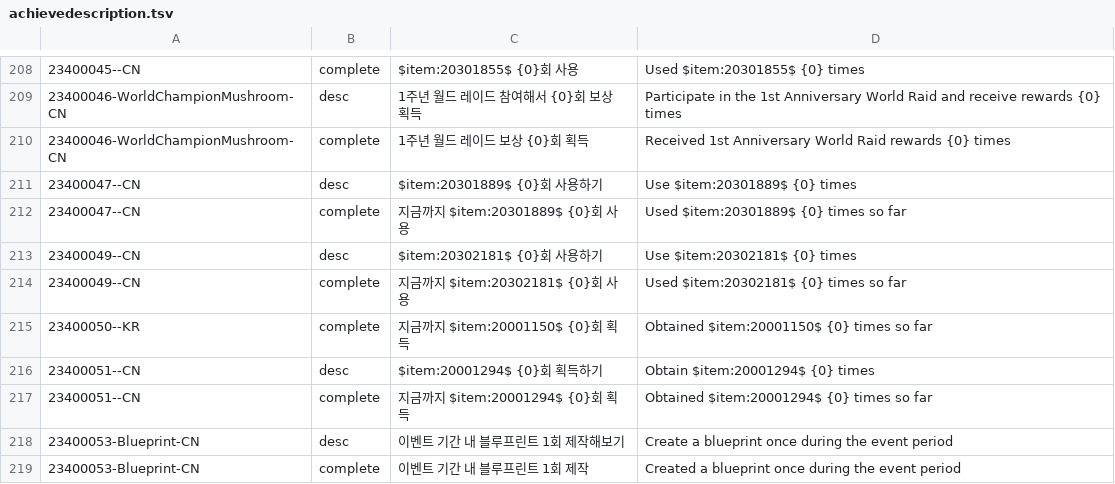
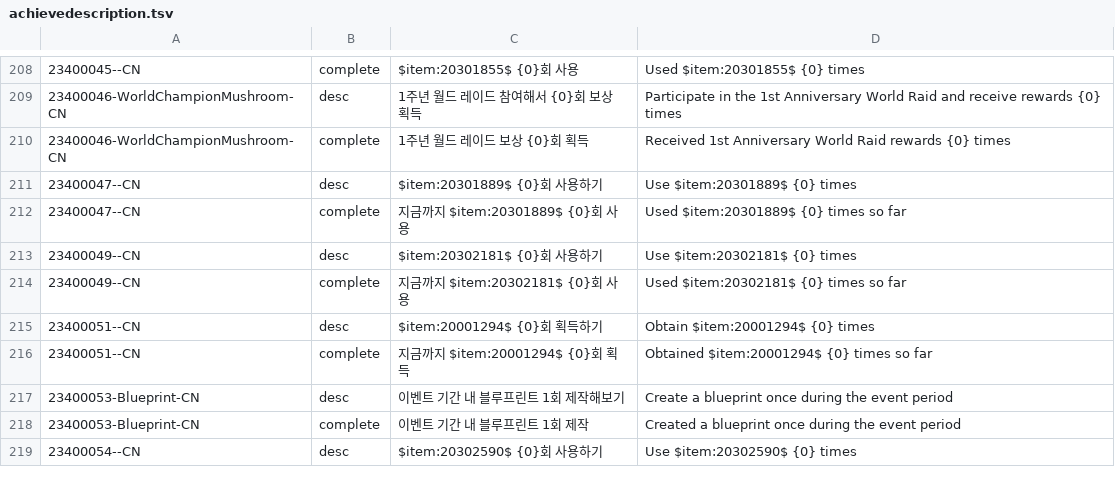
Before and after one commit to pelcman/MS2-strings-translation, a TSV file: work/missing/achievedescription.tsv, drawn as a sheet; only a part is shown, gaps mark what is left out; the shorter side is filled out with more unchanged rows; the diff names each change by its address in the sheet, - before the commit and + after, or states it on an @@ line.

```diff
--- a/work/missing/achievedescription.tsv
+++ b/work/missing/achievedescription.tsv
-row 215: 23400050--KR | complete | 지금까지 $item:20001150$ {0}회 획득 | Obtained $item:20001150$ {0} times so far
```
Also changed, not shown: work/missing/skillname.tsv, 15 other files.
